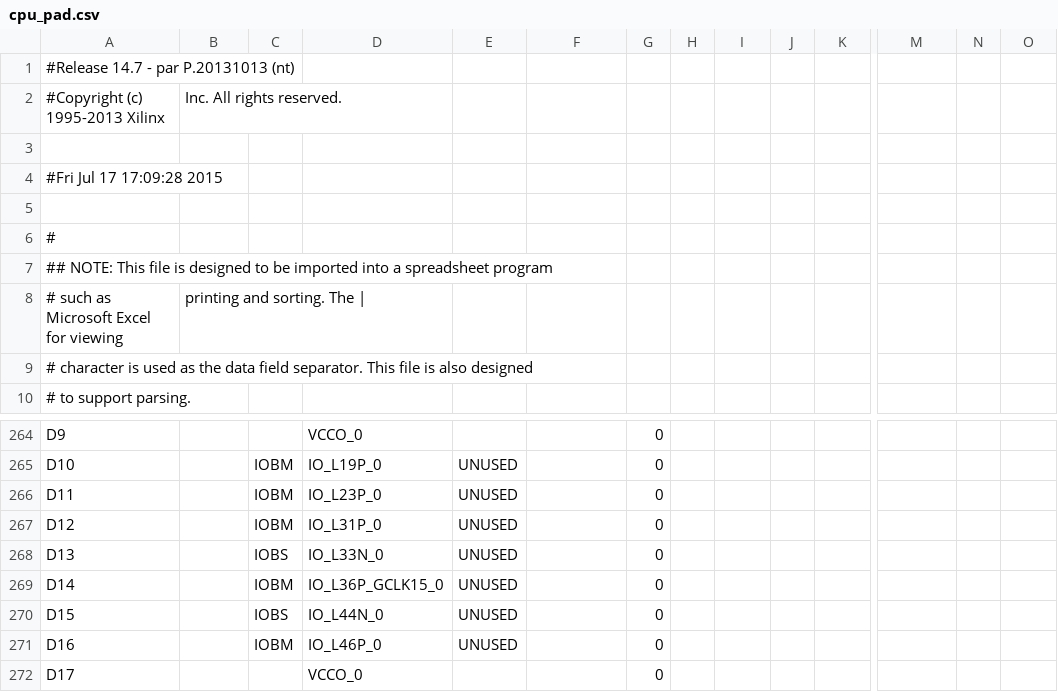
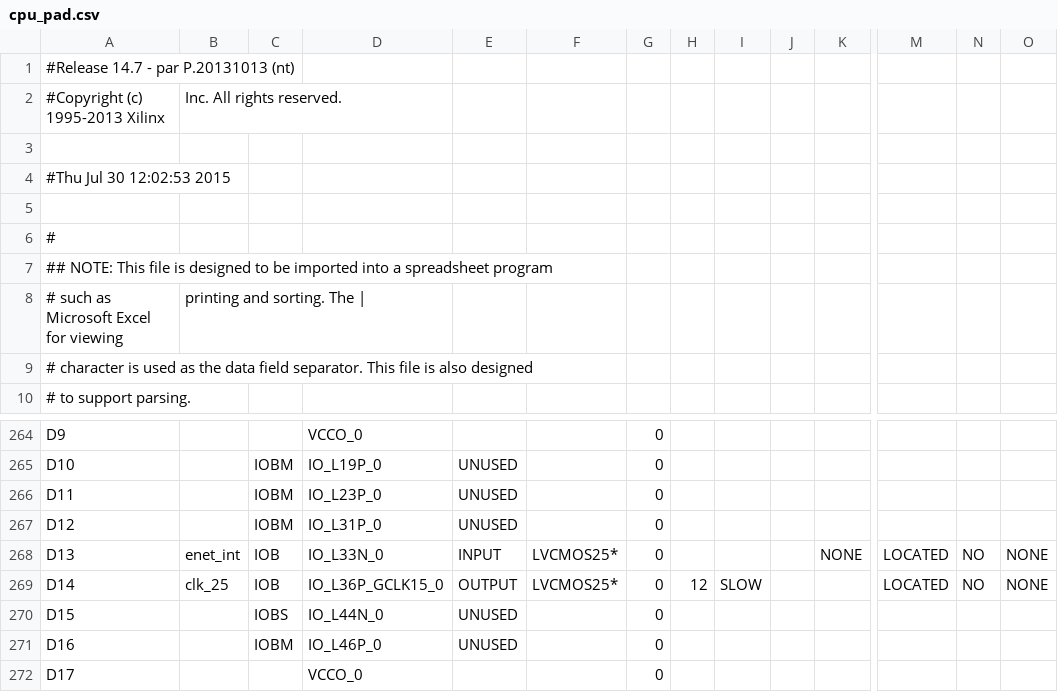
Before and after one commit to tjs12/ComputerSystem2015, a CSV file: computer_experiment/cpu_pad.csv, drawn as a sheet; only a part is shown, gaps mark what is left out; the diff covers the shown part only; the diff names each change by its address in the sheet, - before the commit and + after, or states it on an @@ line.

```diff
--- a/computer_experiment/cpu_pad.csv
+++ b/computer_experiment/cpu_pad.csv
-A4: #Fri Jul 17 17:09:28 2015
+A4: #Thu Jul 30 12:02:53 2015
-B268: (empty)
+B268: enet_int
-C268: IOBS
+C268: IOB
-E268: UNUSED
+E268: INPUT
-F268:F269: (empty)
+F268:F269: LVCMOS25*
-K268: (empty)
+K268: NONE
-M268:M269: (empty)
+M268:M269: LOCATED
-N268:N269: (empty)
+N268:N269: NO
-O268:O269: (empty)
+O268:O269: NONE
-B269: (empty)
+B269: clk_25
-C269: IOBM
+C269: IOB
-E269: UNUSED
+E269: OUTPUT
-H269: (empty)
+H269: 12
-I269: (empty)
+I269: SLOW
```
Also changed, not shown: 45 edited cells elsewhere in this file, 53 other files.
